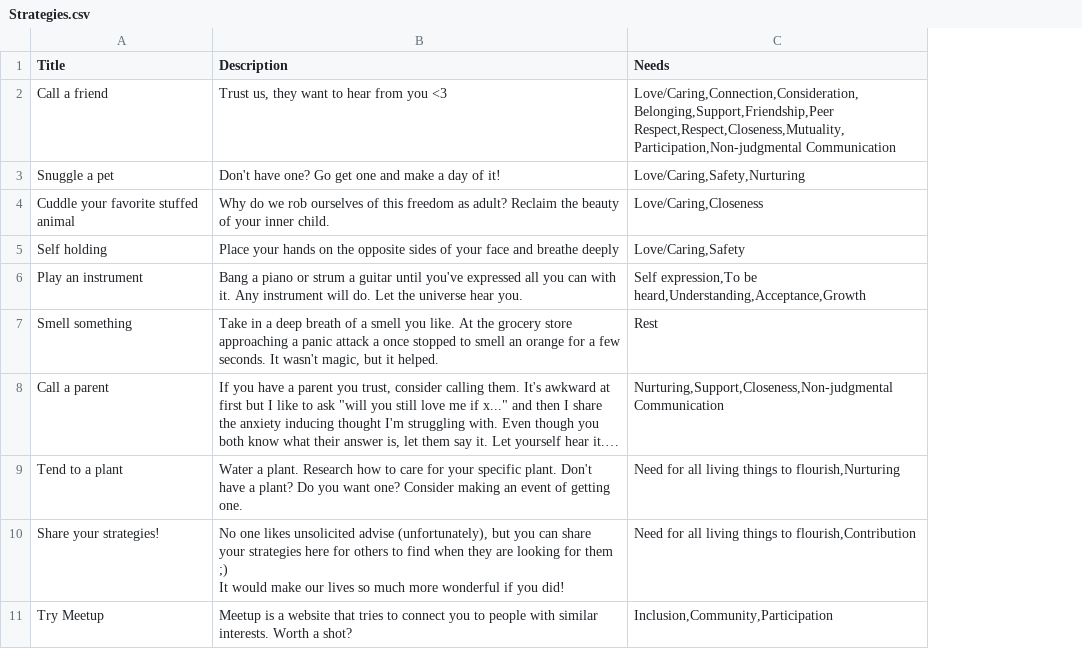
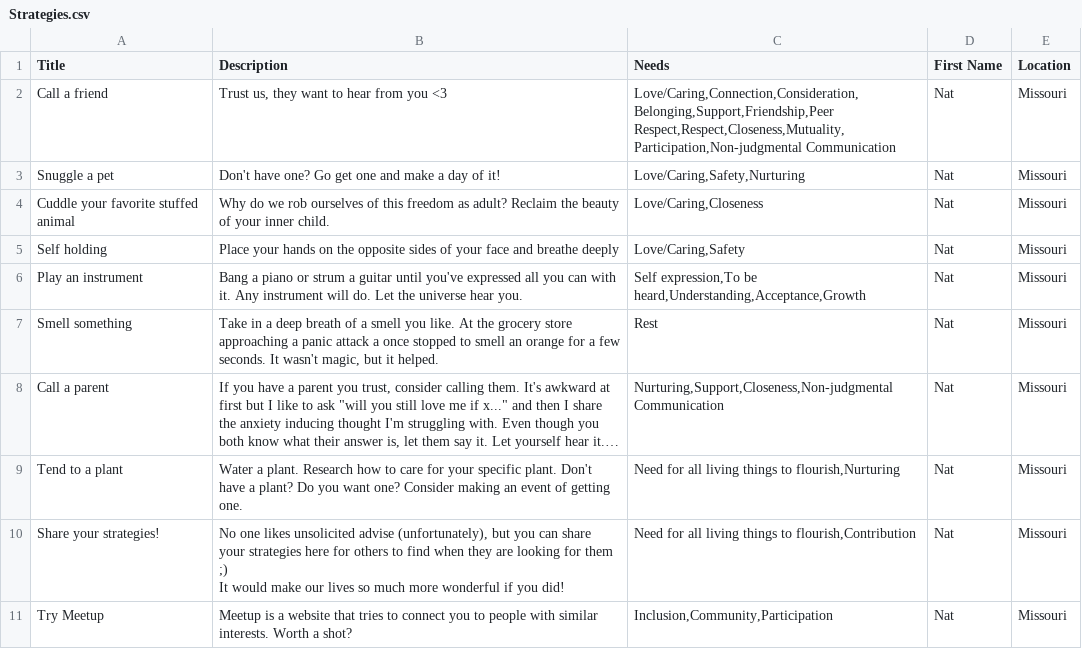
Before and after one commit to natanai/nvc-app, a CSV file: data/Strategies.csv, drawn as a sheet; only a part is shown; long unchanged cells end in …; the diff names each change by its address in the sheet, - before the commit and + after, or states it on an @@ line.

Commit message:
Tag strategies with contributor metadata

```diff
--- a/data/Strategies.csv
+++ b/data/Strategies.csv
+column D (First Name), rows 2-11: all Nat
+column E (Location), rows 2-11: all Missouri
```
Also changed, not shown: 2 other files.
